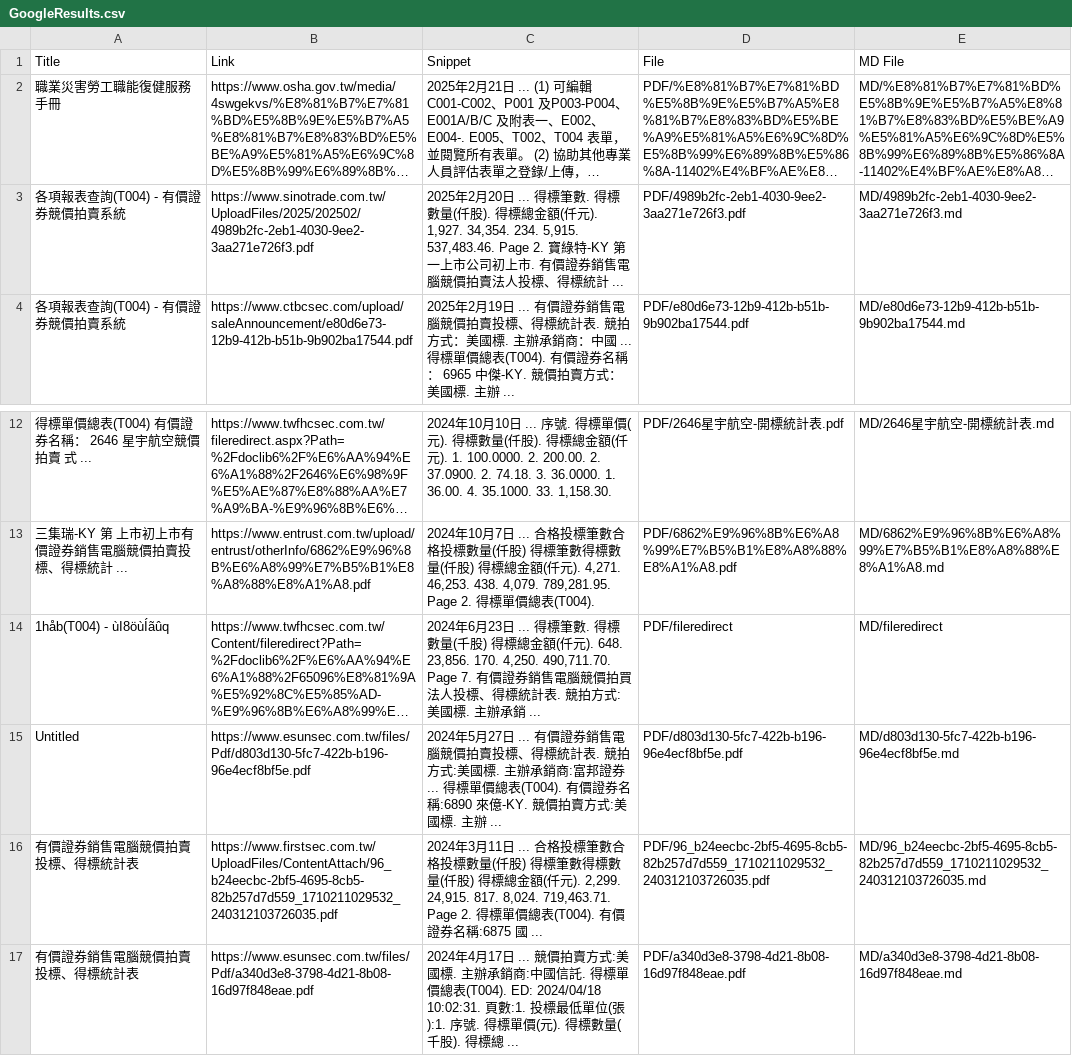
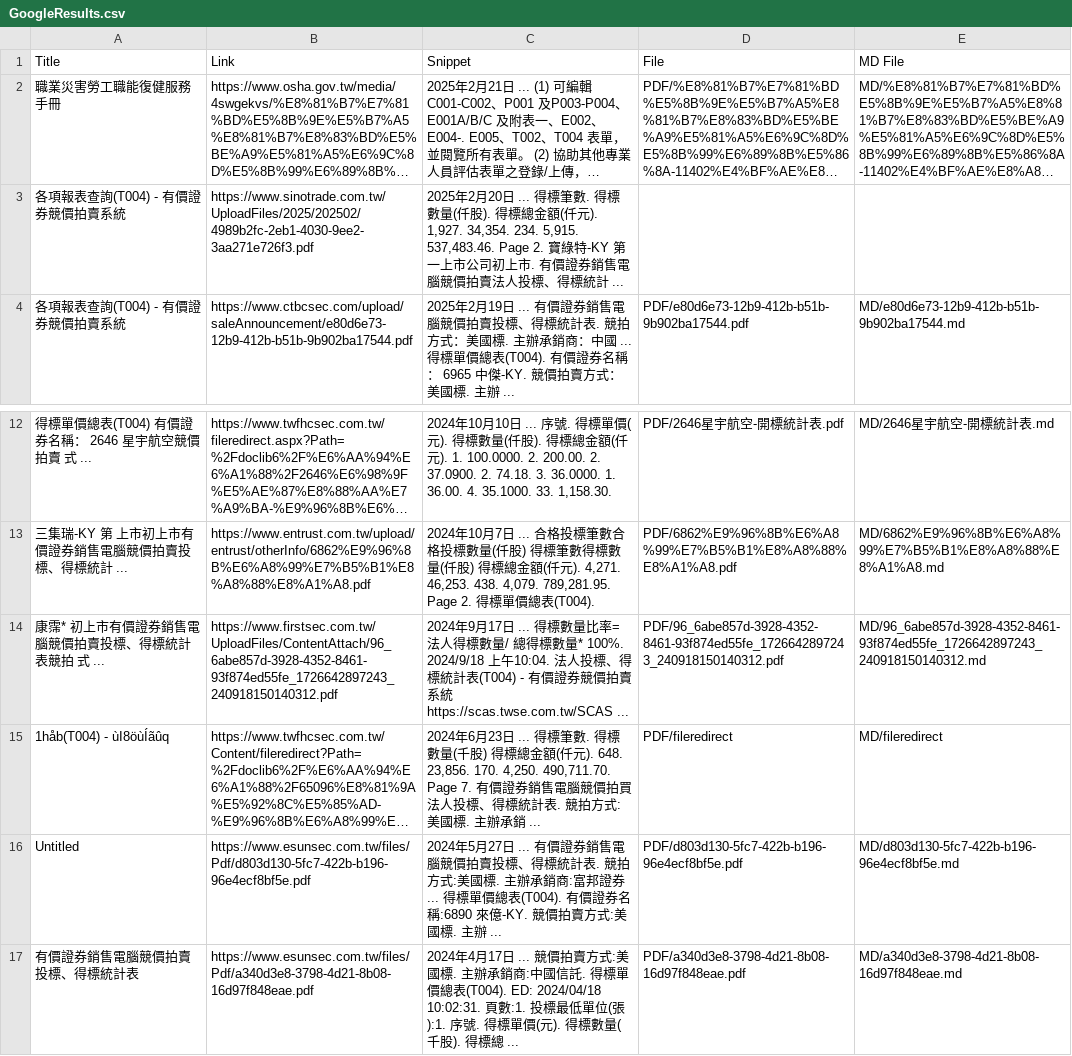
Before and after one commit to wenchiehlee/GoogleSearch, a CSV file: GoogleResults.csv, drawn as a sheet; only a part is shown, gaps mark what is left out; long unchanged cells end in …; removed rows and columns are numbered as before the commit, all else as after; the diff names each change by its address in the sheet, - before the commit and + after, or states it on an @@ line.

```diff
--- a/GoogleResults.csv
+++ b/GoogleResults.csv
-D3 (File): PDF/4989b2fc-2eb1-4030-9ee2-3aa271e726f3.pdf
+D3 (File): (empty)
-E3 (MD File): MD/4989b2fc-2eb1-4030-9ee2-3aa271e726f3.md
+E3 (MD File): (empty)
+row 14: 康霈* 初上市有價證券銷售電腦競價拍賣投標、得標統計表競拍 式 ... | https://www.firstsec.com.tw/UploadFiles/ContentAttach/96_6abe857d-3928-4352-8461-93f874ed55fe_1726642897243_240918150140312.pdf | 2024年9月17日 ... 得標數量比率=法⼈得標數量/ 總得標數量* 100%. 2024/9/18 上午10:04. 法⼈投標、得標統計表(T004) - 有價證券競價拍賣系統 https://scas.twse.com.tw/SCAS ... | PDF/96_6abe857d-3928-4352-8461-93f874ed55fe_1726642897243_240918150140312.pdf | MD/96_6abe857d-3928-4352-8461-93f874ed55fe_1726642897243_240918150140312.md
-row 16: 有價證券銷售電腦競價拍賣投標、得標統計表 | https://www.firstsec.com.tw/UploadFiles/ContentAttach/96_b24eecbc-2bf5-4695-8cb5-82b257d7d559_1710211029532_240312103726035.pdf | 2024年3月11日 ... 合格投標筆數合格投標數量(仟股) 得標筆數得標數量(仟股) 得標總金額(仟元). 2,299. 24,915. 817. 8,024. 719,463.71. Page 2. 得標單價總表(T004). 有價證券名稱:6875 國 ... | PDF/96_b24eecbc-2bf5-4695-8cb5-82b257d7d559_1710211029532_240312103726035.pdf | MD/96_b24eecbc-2bf5-4695-8cb5-82b257d7d559_1710211029532_240312103726035.md
```
